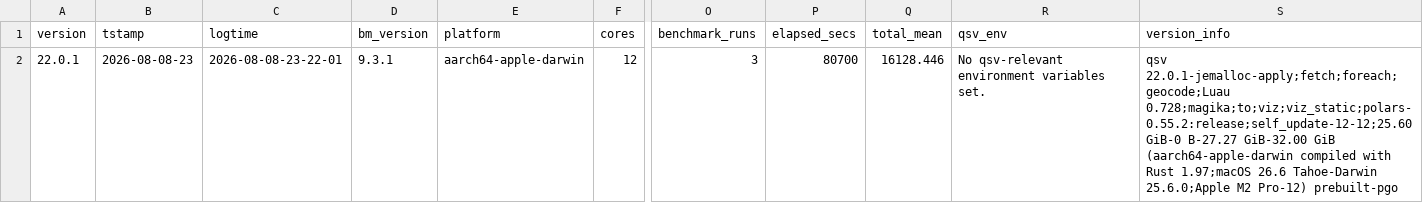
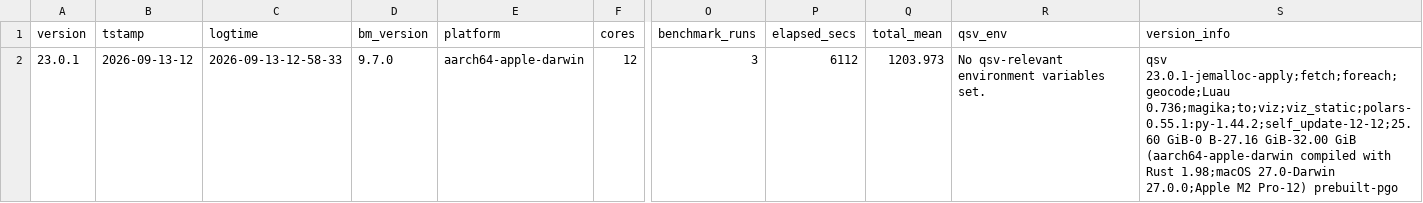
Before and after one commit to dathere/qsv, a TSV file: scripts/results/latest_run_info.tsv, drawn as a sheet; only a part is shown, gaps mark what is left out; the diff names each change by its address in the sheet, - before the commit and + after, or states it on an @@ line.

```diff
--- a/scripts/results/latest_run_info.tsv
+++ b/scripts/results/latest_run_info.tsv
-A2 (version): 22.0.1
+A2 (version): 23.0.1
-B2 (tstamp): 2026-08-08-23
+B2 (tstamp): 2026-09-13-12
-C2 (logtime): 2026-08-08-23-22-01
+C2 (logtime): 2026-09-13-12-58-33
-D2 (bm_version): 9.3.1
+D2 (bm_version): 9.7.0
-P2 (elapsed_secs): 80700
+P2 (elapsed_secs): 6112
-Q2 (total_mean): 16128.446
+Q2 (total_mean): 1203.973
-S2 (version_info): qsv 22.0.1-jemalloc-apply;fetch;foreach;geocode;Luau 0.728;magika;to;viz;viz_static;polars-0.55.2:release;self_update-12-12;25.60 GiB-0 B-27.27 GiB-32.00 GiB (aarch64-apple-darwin compiled with Rust 1.97;macOS 26.6 Tahoe-Darwin 25.6.0;Apple M2 Pro-12)…
+S2 (version_info): qsv 23.0.1-jemalloc-apply;fetch;foreach;geocode;Luau 0.736;magika;to;viz;viz_static;polars-0.55.1:py-1.44.2;self_update-12-12;25.60 GiB-0 B-27.16 GiB-32.00 GiB (aarch64-apple-darwin compiled with Rust 1.98;macOS 27.0-Darwin 27.0.0;Apple M2 Pro-12)…
```
Also changed, not shown: scripts/results/latest_results.csv, scripts/results/run_info_history.tsv, 2 other files.
